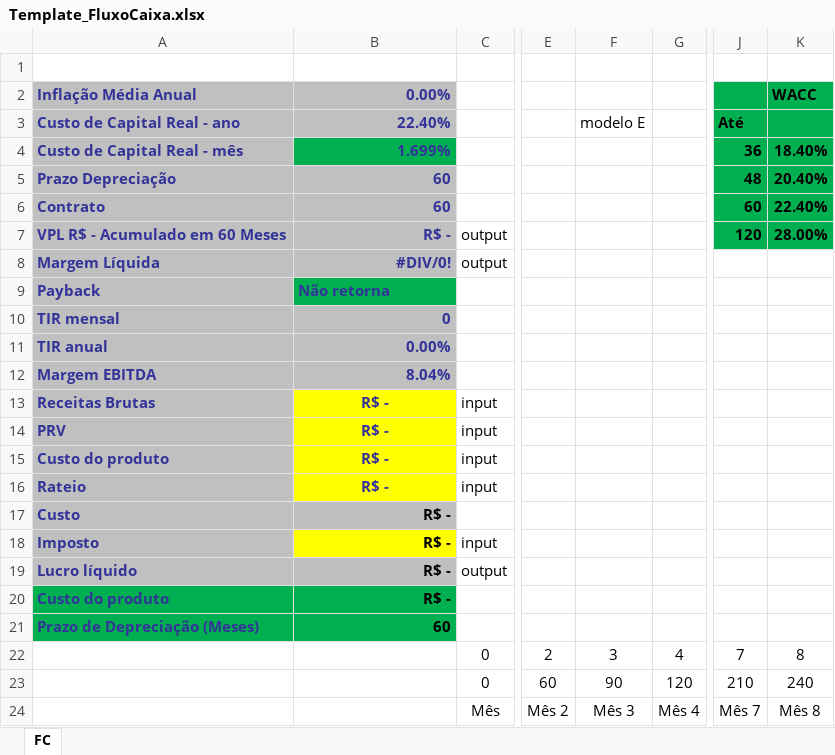
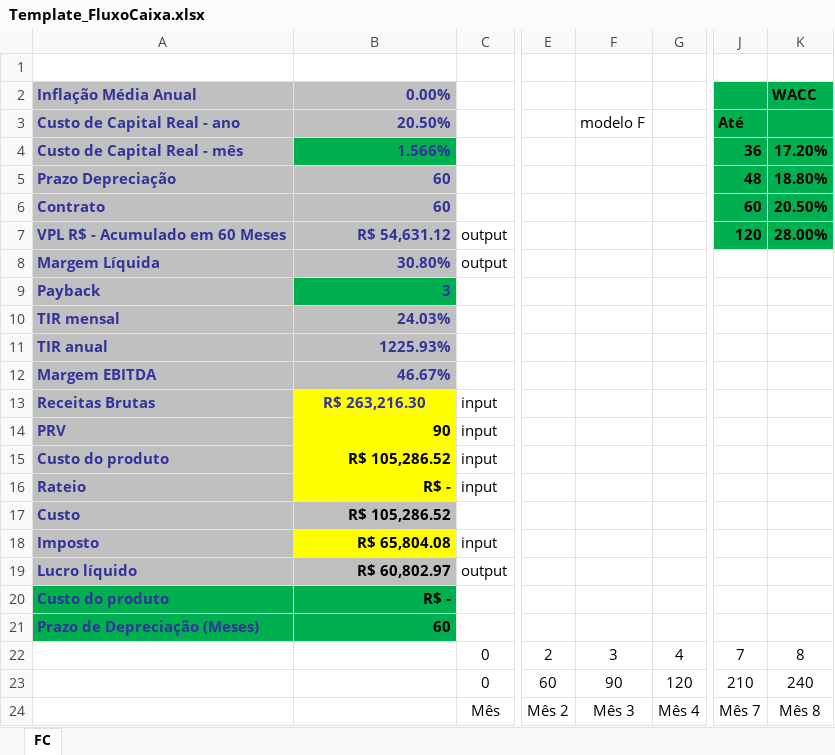
Before and after one commit to fabiobaptistadesouza-del/psol-vivo-33633, an Excel workbook: public/Template_FluxoCaixa.xlsx, sheet FC, drawn as a sheet; only a part is shown, gaps mark what is left out; values as stored, in another font and other column widths than the file's, no borders; conditional formats not drawn; the diff covers the shown part only; the diff names each change by its address in the sheet, - before the commit and + after, or states it on an @@ line.

```diff
--- a/public/Template_FluxoCaixa.xlsx (sheet FC)
+++ b/public/Template_FluxoCaixa.xlsx (sheet FC)
-B3: 22.40%
+B3: 20.50%
-F3: modelo E
+F3: modelo F
-B4: 1.699%
+B4: 1.566%
-K4: 18.40%
+K4: 17.20%
-K5: 20.40%
+K5: 18.80%
-K6: 22.40%
+K6: 20.50%
-B7: R$ -
+B7: R$ 54,631.12
-B8: #DIV/0!
+B8: 30.80%
-B9: Não retorna
+B9: 3
-B10: 0
+B10: 24.03%
-B11: 0.00%
+B11: 1225.93%
-B12: 8.04%
+B12: 46.67%
-B13: R$ -
+B13: R$ 263,216.30
-B14: R$ -
+B14: 90
@@ B14:B16 text colour: #333399 → black, alignment: center → right @@
-B15: R$ -
+B15: R$ 105,286.52
-B17: R$ -
+B17: R$ 105,286.52
-B18: R$ -
+B18: R$ 65,804.08
-B19: R$ -
+B19: R$ 60,802.97
```
Also changed, not shown: 3 added rows, 3 removed rows, 36 edited cells and cell formats elsewhere in this sheet, formulas that keep their value.
